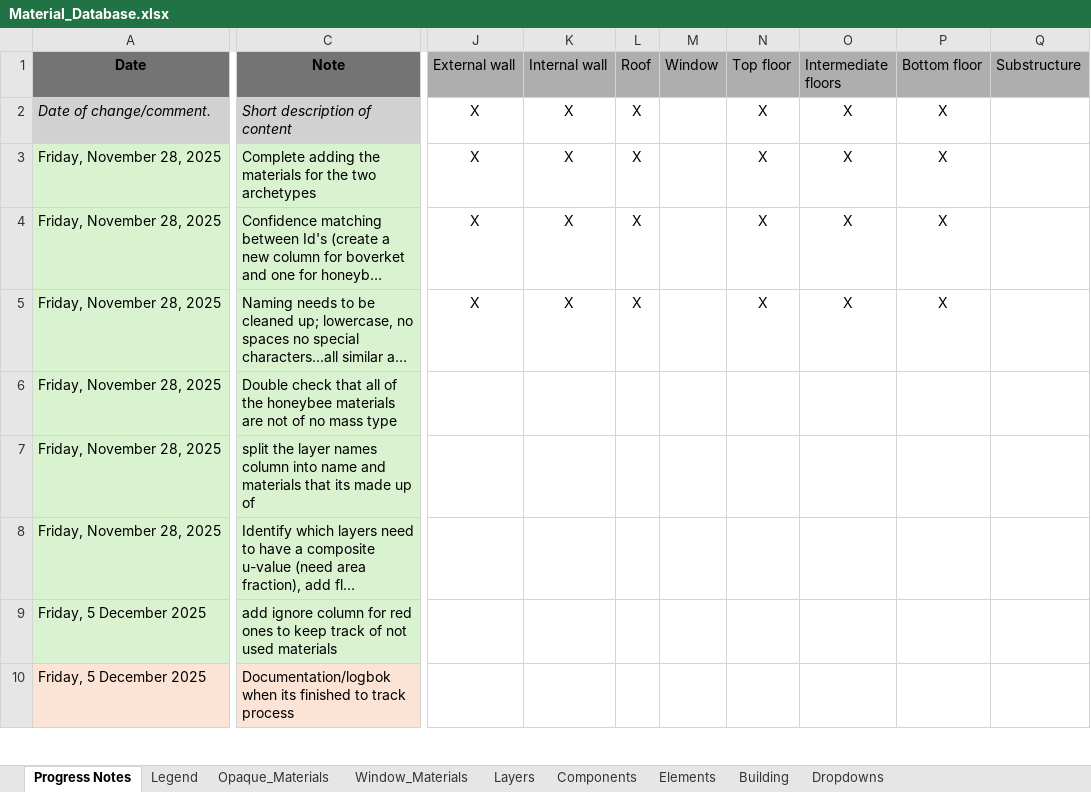
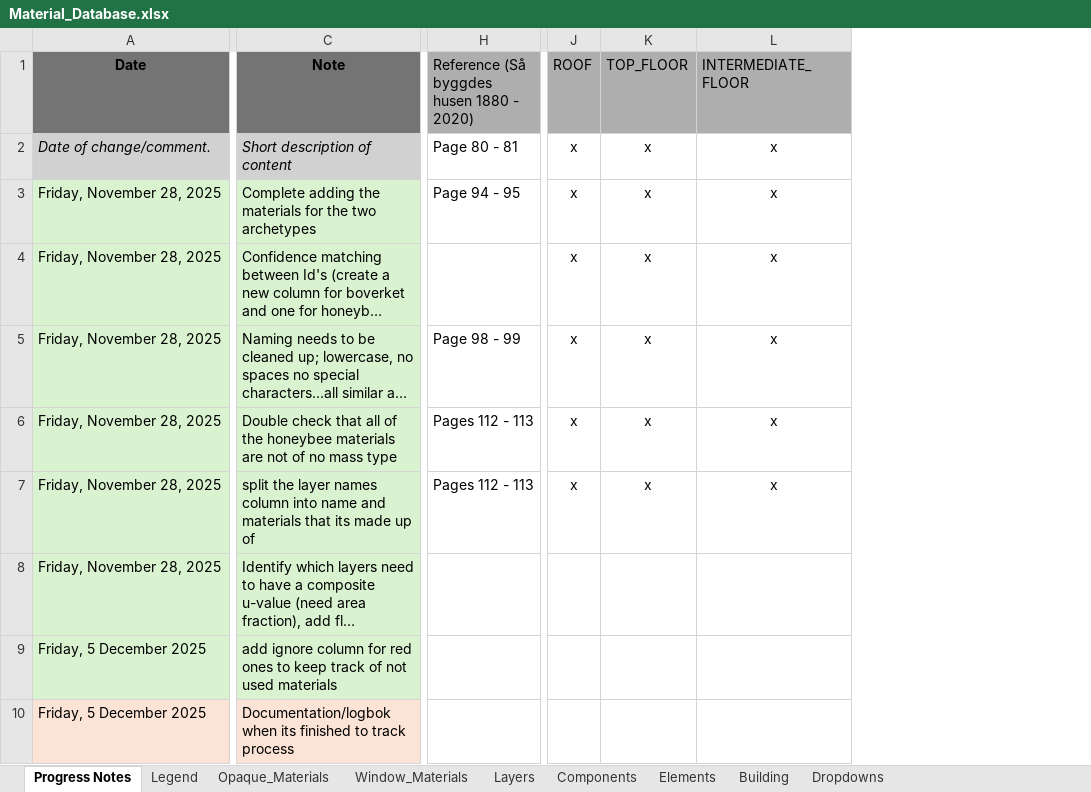
Before and after one commit to SB-Chalmers/epsm_data, an Excel workbook: Data/Material_Database.xlsx, sheet Progress Notes, drawn as a sheet; only a part is shown, gaps mark what is left out; long unchanged cells end in …; values as stored, in another font and other column widths than the file's, no borders; removed rows and columns are numbered as before the commit, all else as after; the diff covers the shown part only; the diff names each change by its address in the sheet, - before the commit and + after, or states it on an @@ line.

```diff
--- a/Data/Material_Database.xlsx (sheet Progress Notes)
+++ b/Data/Material_Database.xlsx (sheet Progress Notes)
+column H, rows 1-7: Reference (Så byggdes husen 1880 - 2020) | Page 80 - 81 | Page 94 - 95 |  | Page 98 - 99 | Pages 112 - 113 | Pages 112 - 113
-column J (External wall), rows 2-5: all X
-column K (Internal wall), rows 2-5: all X
-column L (Roof), rows 2-5: all X
-column M (Window), empty
-column N (Top floor), rows 2-5: all X
-column O (Intermediate floors), rows 2-5: all X
-column P (Bottom floor), rows 2-5: all X
-column Q (Substructure), empty
+column J (ROOF), rows 2-7: all x
+column K (TOP_FLOOR), rows 2-7: all x
+column L (INTERMEDIATE_FLOOR), rows 2-7: all x
```
Also changed, not shown: 9 added columns, 1 removed column and 3 edited cells elsewhere in this sheet, sheet Components, sheet Elements, sheet Layers, sheet Opaque_Materials, sheet Building, sheet Dropdowns, formulas that keep their value, 14 other files.
